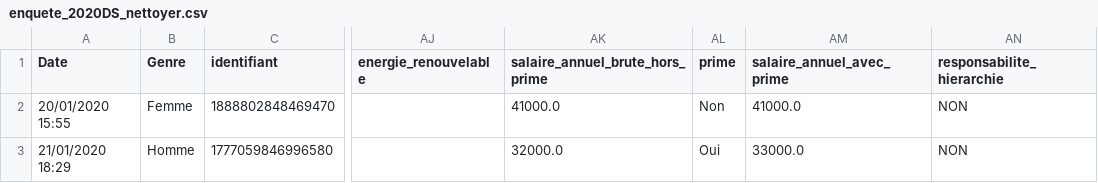
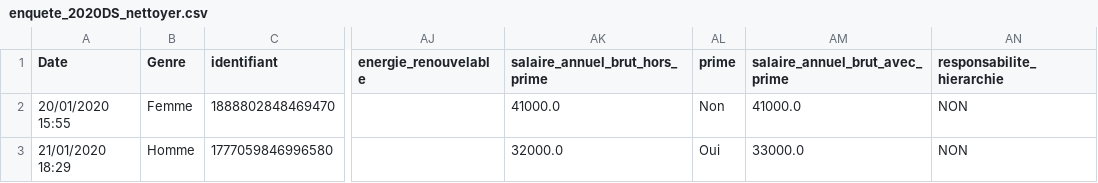
Before and after one commit to Inesamzr/projetdatascience, a CSV file: Nettoyage_2020/enquete_2020DS_nettoyer.csv, drawn as a sheet; only a part is shown, gaps mark what is left out; the diff names each change by its address in the sheet, - before the commit and + after, or states it on an @@ line.

```diff
--- a/Nettoyage_2020/enquete_2020DS_nettoyer.csv
+++ b/Nettoyage_2020/enquete_2020DS_nettoyer.csv
-AK1: salaire_annuel_brute_hors_prime
+AK1: salaire_annuel_brut_hors_prime
-AM1: salaire_annuel_avec_prime
+AM1: salaire_annuel_brut_avec_prime
```
Also changed, not shown: Nettoyage2023/enquete_2023DS-2_nettoyee_renommee.csv, Nettoyage_2022/enquete_2022DS-2.csv, 4 other files.
